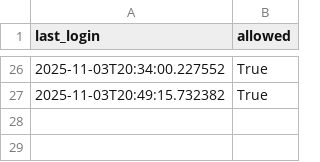
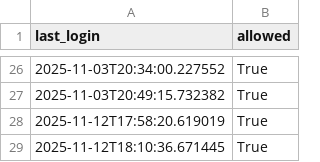
Before and after one commit to Radevirot/proyecto-basurales, a CSV file: flask/user_output/login_data/radevirot2@gmail.csv, drawn as a sheet; only a part is shown, gaps mark what is left out; the diff names each change by its address in the sheet, - before the commit and + after, or states it on an @@ line.

```diff
--- a/flask/user_output/login_data/radevirot2@gmail.csv
+++ b/flask/user_output/login_data/radevirot2@gmail.csv
+row 28: 2025-11-12T17:58:20.619019 | True
+row 29: 2025-11-12T18:10:36.671445 | True
```
Also changed, not shown: flask/user_output/tagged/images/radevirot2@gmail.csv, 2 other files.
